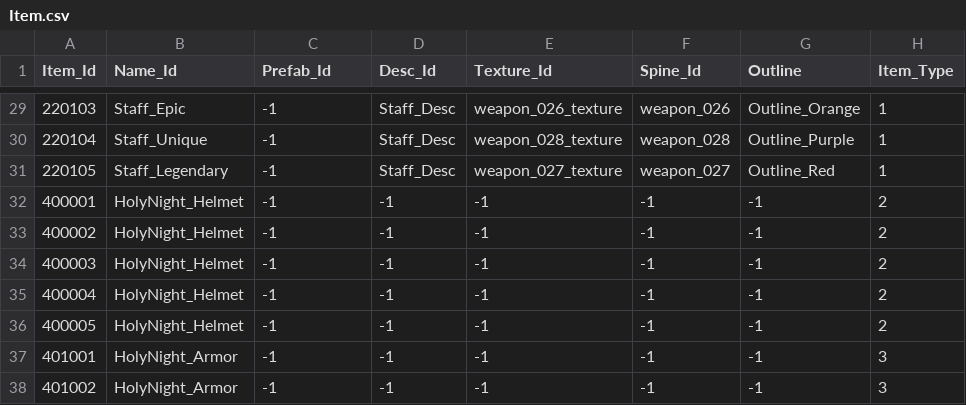
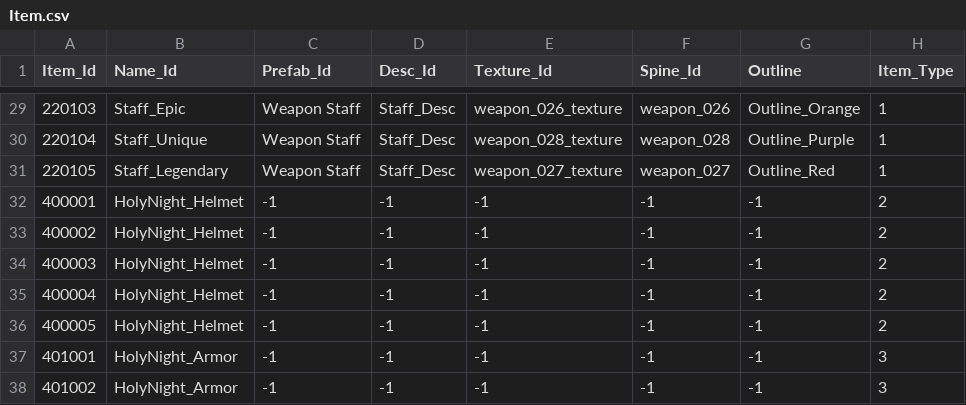
Before and after one commit to qkrkwl6666/TangTangHuru, a CSV file: Assets/08.DataTable/Item.csv, drawn as a sheet; only a part is shown, gaps mark what is left out; the diff covers the shown part only; the diff names each change by its address in the sheet, - before the commit and + after, or states it on an @@ line.

```diff
--- a/Assets/08.DataTable/Item.csv
+++ b/Assets/08.DataTable/Item.csv
-C29:C31 (Prefab_Id): -1
+C29:C31 (Prefab_Id): Weapon Staff
```
Also changed, not shown: 32 edited cells elsewhere in this file, 9 other files.
